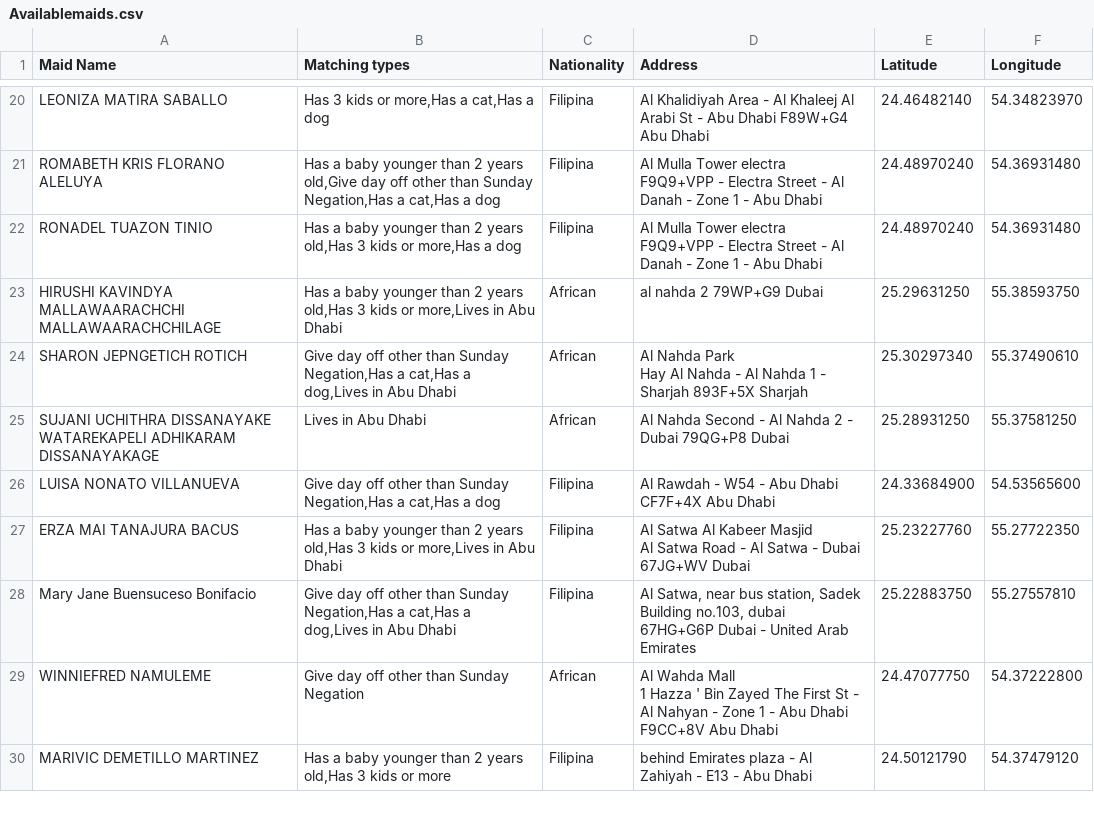
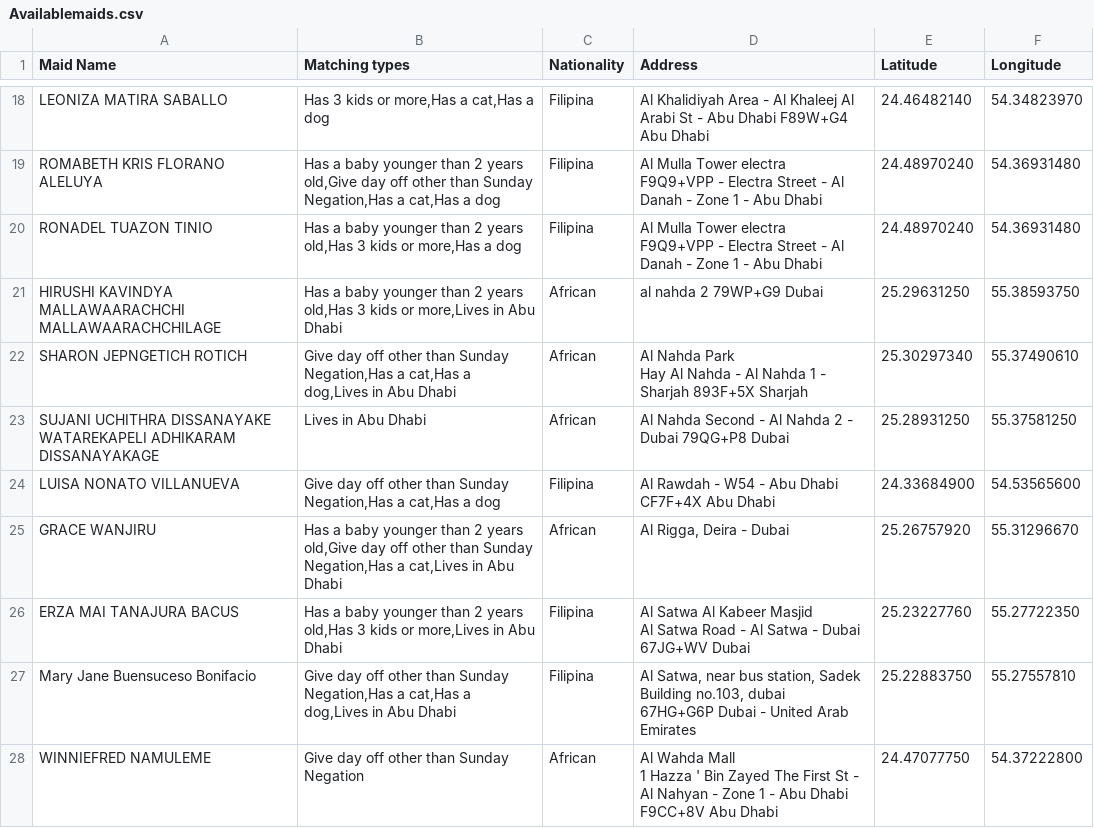
Before and after one commit to charbelchdid/map, a CSV file: Availablemaids.csv, drawn as a sheet; only a part is shown, gaps mark what is left out; the shorter side is filled out with more unchanged rows; the diff covers the shown part only.

Commit message:
Update Hired Live-out Maids Raw Data AVAILABLE CSV on 2025-11-07T08:54:47.020Z

```diff
--- a/Availablemaids.csv
+++ b/Availablemaids.csv
@@ -37,2 +34,3 @@ LUISA NONATO VILLANUEVA,"Give day off other than Sunday Negation,Has a cat,Has a
 CF7F+4X Abu Dhabi",24.33684900,54.53565600
+GRACE WANJIRU,"Has a baby younger than 2 years old,Give day off other than Sunday Negation,Has a cat,Lives in Abu Dhabi",African,"Al Rigga, Deira - Dubai",25.26757920,55.31296670
 ERZA MAI TANAJURA BACUS,"Has a baby younger than 2 years old,Has 3 kids or more,Lives in Abu Dhabi",Filipina,"Al Satwa Al Kabeer Masjid
```
Also changed, not shown: 6 added rows and 4 removed rows elsewhere in this file.
